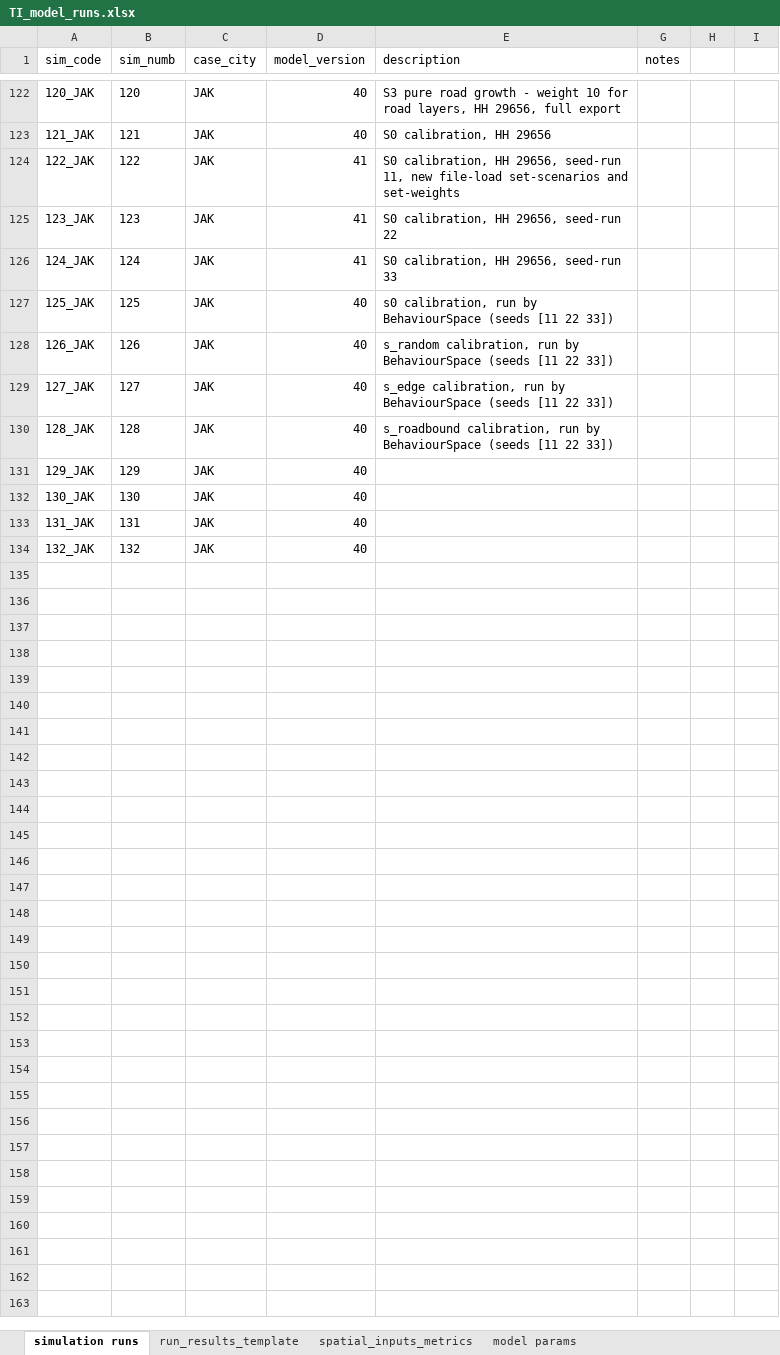
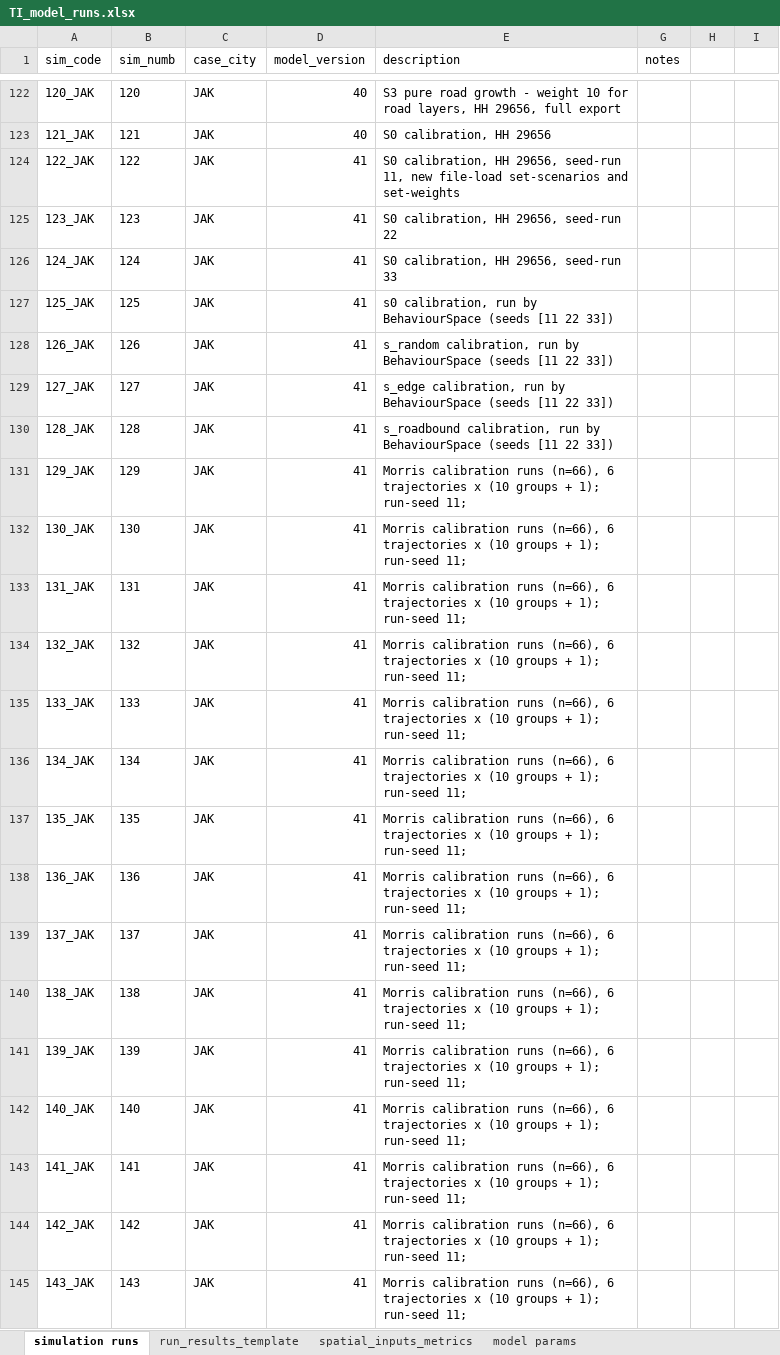
Before and after one commit to alexandrepereiraarq/TI-City-Model, an Excel workbook: docs/TI_model_runs.xlsx, sheet simulation runs, drawn as a sheet; only a part is shown, gaps mark what is left out; values as stored, in another font and other column widths than the file's, no borders; the diff covers the shown part only; the diff names each change by its address in the sheet, - before the commit and + after, or states it on an @@ line.

Commit message:
Update TI_model_runs.xlsx

```diff
--- a/docs/TI_model_runs.xlsx (sheet simulation runs)
+++ b/docs/TI_model_runs.xlsx (sheet simulation runs)
-D127:D134 (model_version): 40
+D127:D134 (model_version): 41
-E131:E134 (description): (empty)
+E131:E134 (description): Morris calibration runs (n=66), 6 trajectories x (10 groups + 1); run-seed 11;
+row 135: 133_JAK | 133 | JAK | 41 | Morris calibration runs (n=66), 6 trajectories x (10 groups + 1); run-seed 11;
+row 136: 134_JAK | 134 | JAK | 41 | Morris calibration runs (n=66), 6 trajectories x (10 groups + 1); run-seed 11;
+row 137: 135_JAK | 135 | JAK | 41 | Morris calibration runs (n=66), 6 trajectories x (10 groups + 1); run-seed 11;
+row 138: 136_JAK | 136 | JAK | 41 | Morris calibration runs (n=66), 6 trajectories x (10 groups + 1); run-seed 11;
+row 139: 137_JAK | 137 | JAK | 41 | Morris calibration runs (n=66), 6 trajectories x (10 groups + 1); run-seed 11;
+row 140: 138_JAK | 138 | JAK | 41 | Morris calibration runs (n=66), 6 trajectories x (10 groups + 1); run-seed 11;
+row 141: 139_JAK | 139 | JAK | 41 | Morris calibration runs (n=66), 6 trajectories x (10 groups + 1); run-seed 11;
+row 142: 140_JAK | 140 | JAK | 41 | Morris calibration runs (n=66), 6 trajectories x (10 groups + 1); run-seed 11;
+row 143: 141_JAK | 141 | JAK | 41 | Morris calibration runs (n=66), 6 trajectories x (10 groups + 1); run-seed 11;
+row 144: 142_JAK | 142 | JAK | 41 | Morris calibration runs (n=66), 6 trajectories x (10 groups + 1); run-seed 11;
+row 145: 143_JAK | 143 | JAK | 41 | Morris calibration runs (n=66), 6 trajectories x (10 groups + 1); run-seed 11;
```
Also changed, not shown: 51 added rows elsewhere in this sheet.
